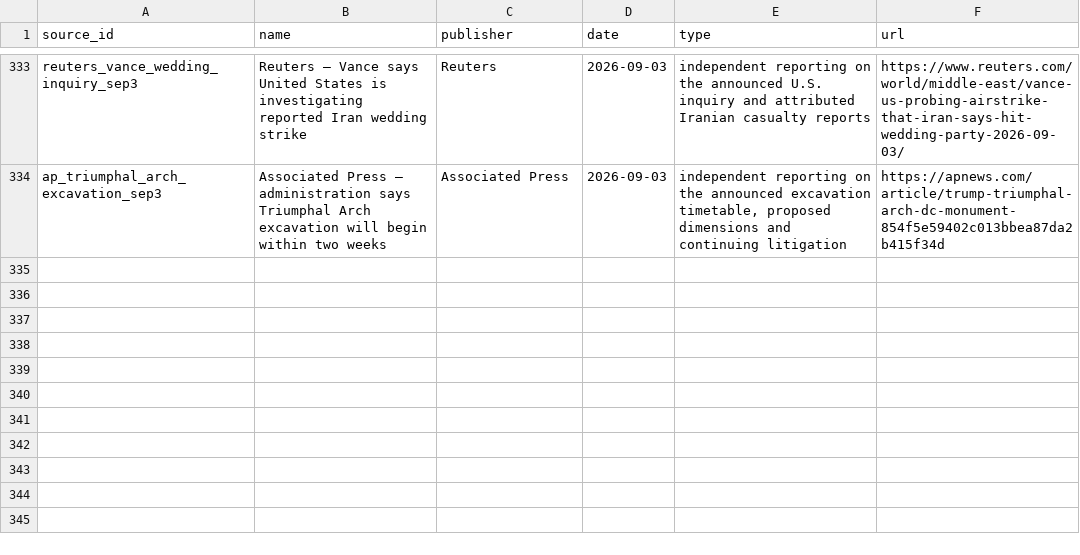
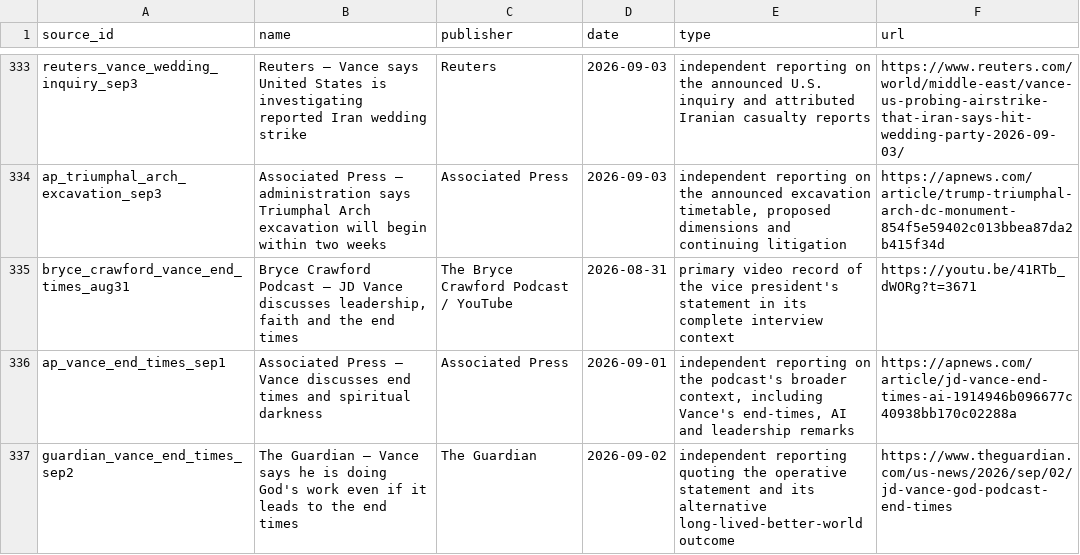
Before and after one commit to PauseBeforeHarmProtocol/the-record, a CSV file: data/source_ledger.csv, drawn as a sheet; only a part is shown, gaps mark what is left out.

Commit message:
Add omitted Vance end-times statement (#49)
Publish release 10.19.1 with the omitted August 31 statement, full surrounding context, and explicit evidence limits.

```diff
--- a/data/source_ledger.csv
+++ b/data/source_ledger.csv
@@ -334 +334,4 @@ reuters_vance_wedding_inquiry_sep3,Reuters — Vance says United States is inves
 ap_triumphal_arch_excavation_sep3,Associated Press — administration says Triumphal Arch excavation will begin within two weeks,Associated Press,2026-09-03,"independent reporting on the announced excavation timetable, proposed dimensions and continuing litigation",https://apnews.com/article/trump-triumphal-arch-dc-monument-854f5e59402c013bbea87da2b415f34d
+bryce_crawford_vance_end_times_aug31,"Bryce Crawford Podcast — JD Vance discusses leadership, faith and the end times",The Bryce Crawford Podcast / YouTube,2026-08-31,primary video record of the vice president's statement in its complete interview context,https://youtu.be/41RTb_dWORg?t=3671
+ap_vance_end_times_sep1,Associated Press — Vance discusses end times and spiritual darkness,Associated Press,2026-09-01,"independent reporting on the podcast's broader context, including Vance's end-times, AI and leadership remarks",https://apnews.com/article/jd-vance-end-times-ai-1914946b096677c40938bb170c02288a
+guardian_vance_end_times_sep2,The Guardian — Vance says he is doing God's work even if it leads to the end times,The Guardian,2026-09-02,independent reporting quoting the operative statement and its alternative long-lived-better-world outcome,https://www.theguardian.com/us-news/2026/sep/02/jd-vance-god-podcast-end-times
```
Also changed, not shown: 28 other files.
